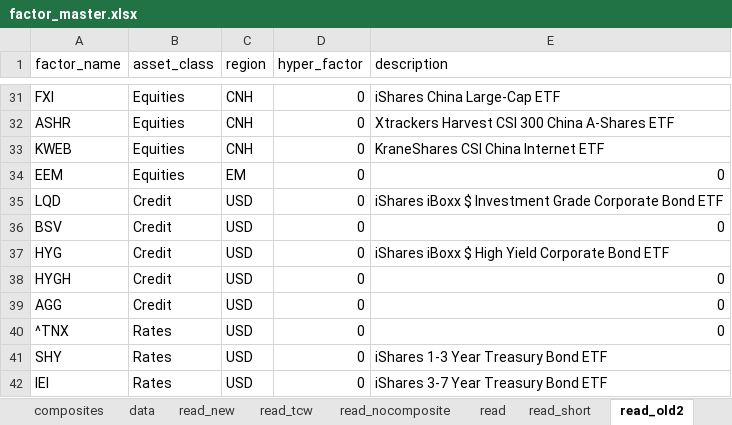
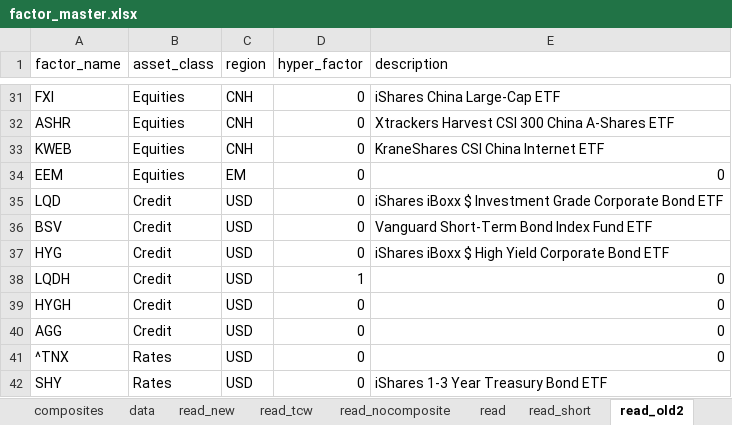
Before and after one commit to bkraines/risk, an Excel workbook: factor_master.xlsx, sheet read_old2, drawn as a sheet; only a part is shown, gaps mark what is left out; the shorter side is filled out with more unchanged rows; values as stored, in another font and other column widths than the file's, no borders; the diff names each change by its address in the sheet, - before the commit and + after, or states it on an @@ line.

```diff
--- a/factor_master.xlsx (sheet read_old2)
+++ b/factor_master.xlsx (sheet read_old2)
-E36 (description): 0
+E36 (description): Vanguard Short-Term Bond Index Fund ETF
+row 38: LQDH | Credit | USD | 1 | 0
```
Also changed, not shown: sheet read_nocomposite, sheet read, sheet read_tcw, sheet data, sheet lior, 7 other files.
